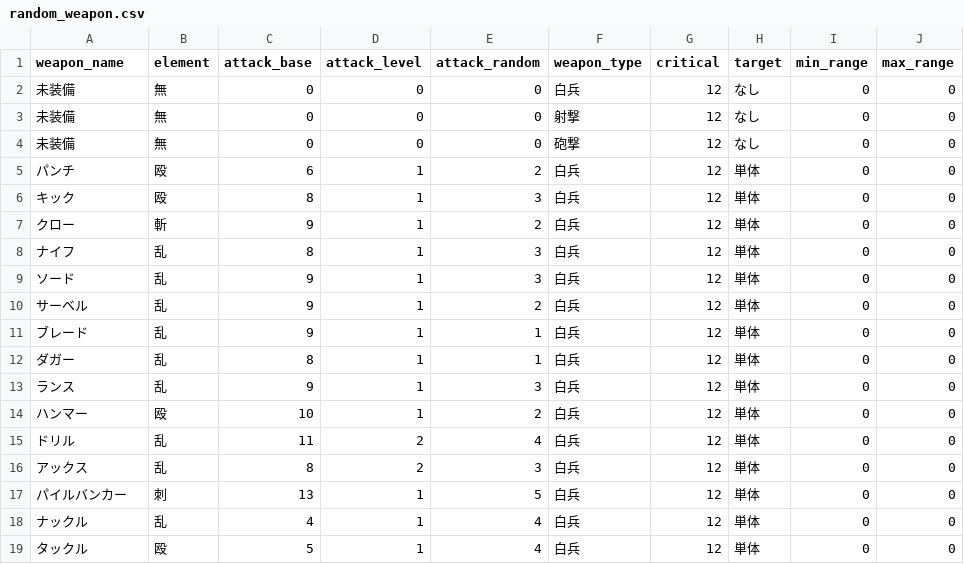
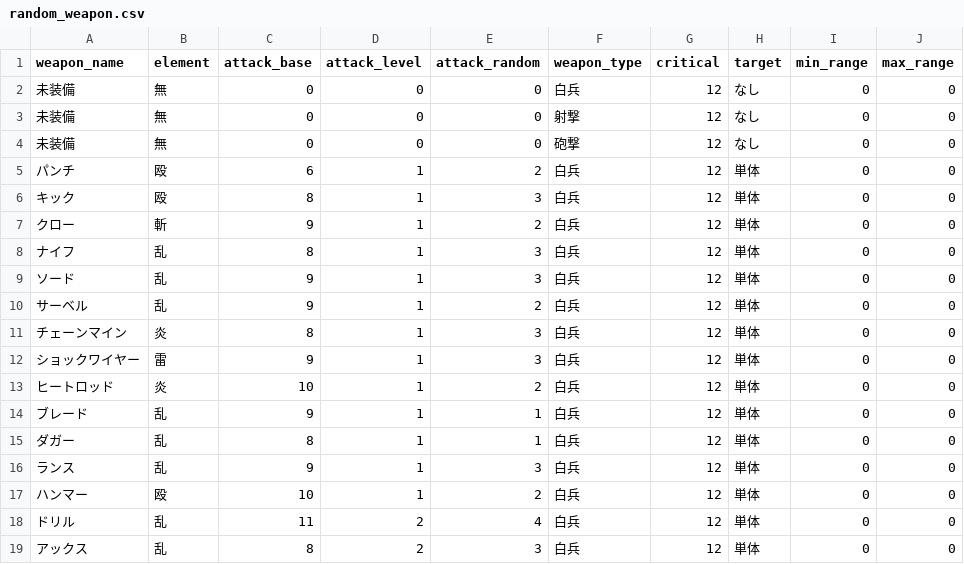
Before and after one commit to howther111/MetallicGuardian, a CSV file: random_weapon.csv, drawn as a sheet; only a part is shown; the shorter side is filled out with more unchanged rows; the diff names each change by its address in the sheet, - before the commit and + after, or states it on an @@ line.

Commit message:
Add files via upload

```diff
--- a/random_weapon.csv
+++ b/random_weapon.csv
+row 11: チェーンマイン | 炎 | 8 | 1 | 3 | 白兵 | 12 | 単体 | 0 | 0
+row 12: ショックワイヤー | 雷 | 9 | 1 | 3 | 白兵 | 12 | 単体 | 0 | 0
+row 13: ヒートロッド | 炎 | 10 | 1 | 2 | 白兵 | 12 | 単体 | 0 | 0
```
